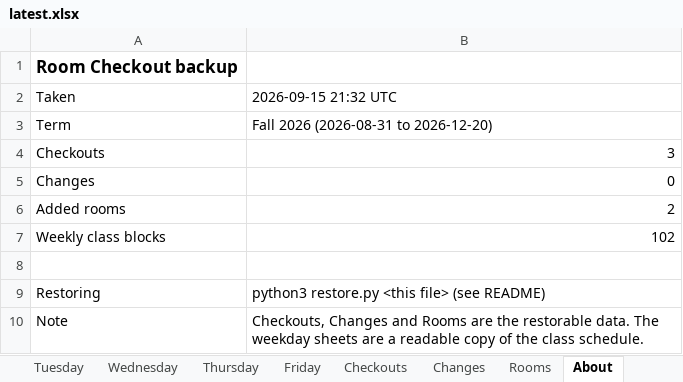
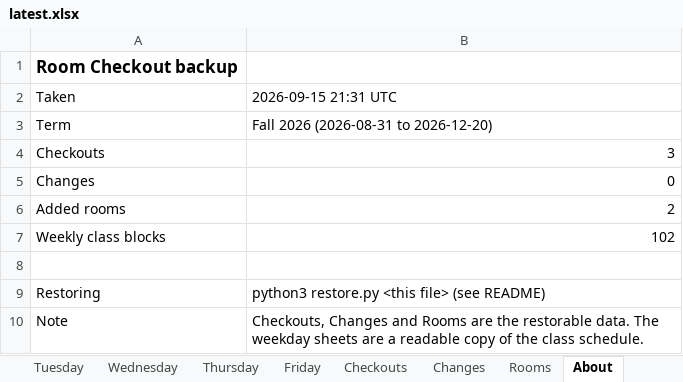
Before and after one commit to Cusco-and-Karma/LAPC-Music-Room-Checkout, an Excel workbook: backups/latest.xlsx, sheet About, drawn as a sheet; values as stored, in another font and other column widths than the file's, no borders; the diff names each change by its address in the sheet, - before the commit and + after, or states it on an @@ line.

```diff
--- a/backups/latest.xlsx (sheet About)
+++ b/backups/latest.xlsx (sheet About)
-B2: 2026-09-15 21:32 UTC
+B2: 2026-09-15 21:31 UTC
```
Also changed, not shown: backups/room-checkout-2026-09-15.xlsx, 1 other file.
